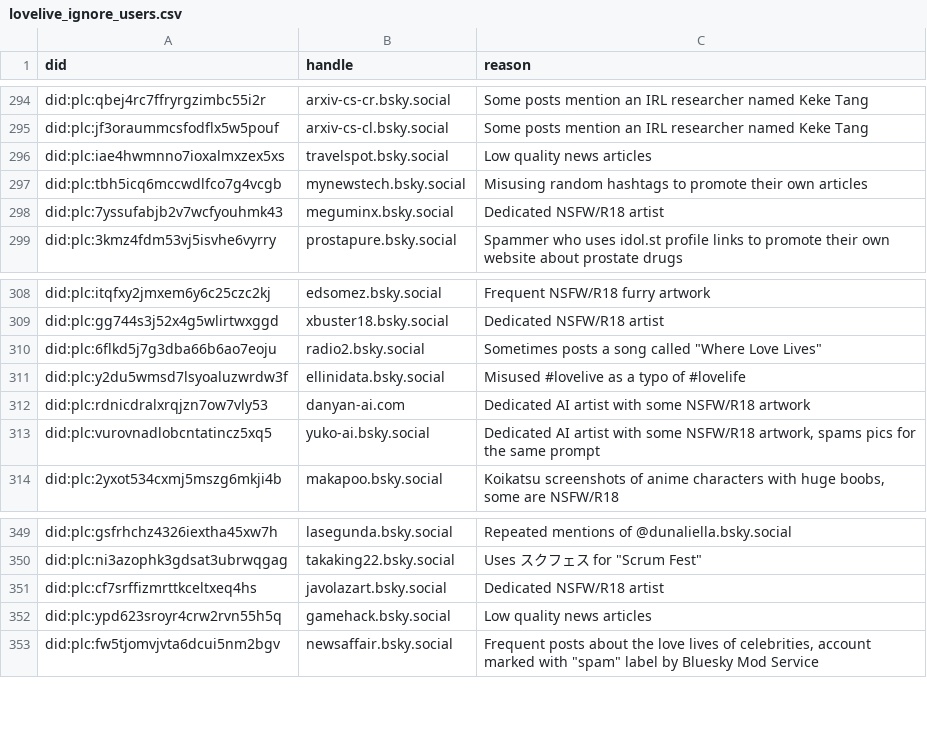
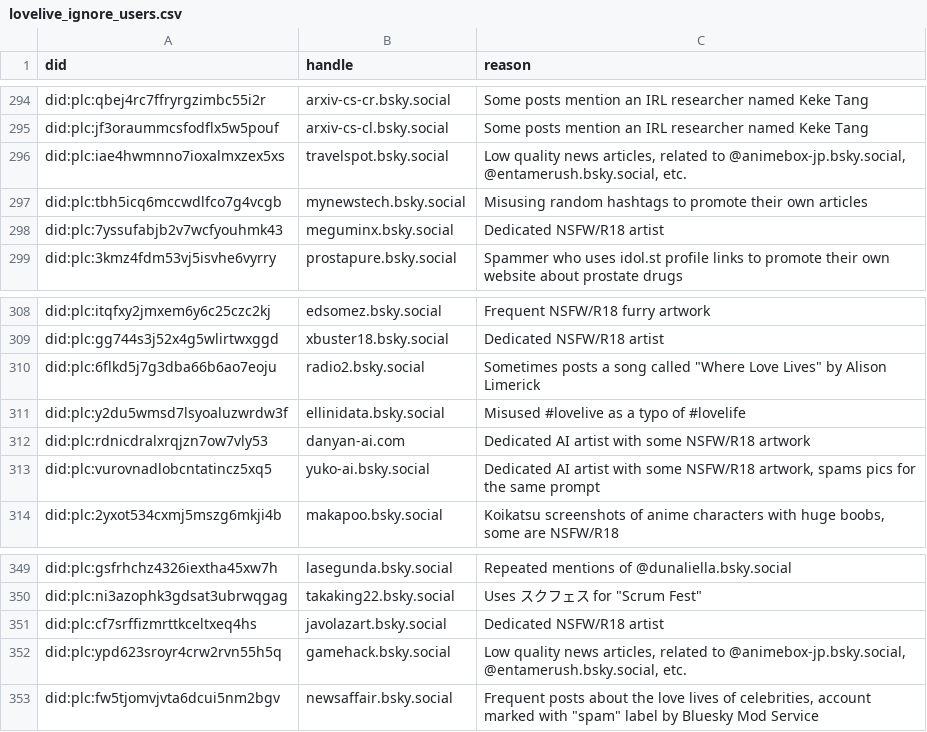
Before and after one commit to p1timmy/bsky-feeds, a CSV file: lists/lovelive_ignore_users.csv, drawn as a sheet; only a part is shown, gaps mark what is left out; the diff covers the shown part only.

Commit message:
Update LoveLive! feed ignore list
- Update reason texts of radio now playing bot accounts to include
  artist names of mentioned songs
- Mark a user as suspended
- Usual routine of including users added in the last couple days

```diff
--- a/lists/lovelive_ignore_users.csv
+++ b/lists/lovelive_ignore_users.csv
@@ -295,3 +295,3 @@ did:plc:qbej4rc7ffryrgzimbc55i2r,arxiv-cs-cr.bsky.social,"Some posts mention an
 did:plc:jf3oraummcsfodflx5w5pouf,arxiv-cs-cl.bsky.social,"Some posts mention an IRL researcher named Keke Tang"
-did:plc:iae4hwmnno7ioxalmxzex5xs,travelspot.bsky.social,"Low quality news articles"
+did:plc:iae4hwmnno7ioxalmxzex5xs,travelspot.bsky.social,"Low quality news articles, related to @animebox-jp.bsky.social, @entamerush.bsky.social, etc."
 did:plc:tbh5icq6mccwdlfco7g4vcgb,mynewstech.bsky.social,"Misusing random hashtags to promote their own articles"
@@ -309,3 +309,3 @@ did:plc:itqfxy2jmxem6y6c25czc2kj,edsomez.bsky.social,"Frequent NSFW/R18 furry ar
 did:plc:gg744s3j52x4g5wlirtwxggd,xbuster18.bsky.social,"Dedicated NSFW/R18 artist"
-did:plc:6flkd5j7g3dba66b6ao7eoju,radio2.bsky.social,"Sometimes posts a song called ""Where Love Lives"""
+did:plc:6flkd5j7g3dba66b6ao7eoju,radio2.bsky.social,"Sometimes posts a song called ""Where Love Lives"" by Alison Limerick"
 did:plc:y2du5wmsd7lsyoaluzwrdw3f,ellinidata.bsky.social,"Misused #lovelive as a typo of #lovelife"
@@ -351,3 +351,3 @@ did:plc:ni3azophk3gdsat3ubrwqgag,takaking22.bsky.social,"Uses スクフェス fo
 did:plc:cf7srffizmrttkceltxeq4hs,javolazart.bsky.social,"Dedicated NSFW/R18 artist"
-did:plc:ypd623sroyr4crw2rvn55h5q,gamehack.bsky.social,"Low quality news articles"
+did:plc:ypd623sroyr4crw2rvn55h5q,gamehack.bsky.social,"Low quality news articles, related to @animebox-jp.bsky.social, @entamerush.bsky.social, etc."
 did:plc:fw5tjomvjvta6dcui5nm2bgv,newsaffair.bsky.social,"Frequent posts about the love lives of celebrities, account marked with ""spam"" label by Bluesky Mod Service"
```
Also changed, not shown: 16 added rows and 13 edited cells elsewhere in this file.
